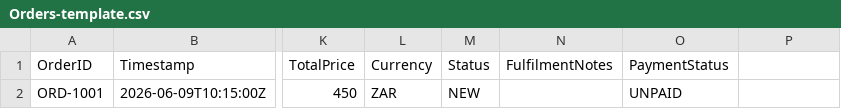
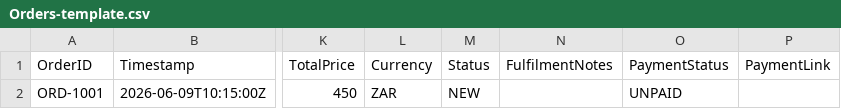
Before and after one commit to hoogsjaz-oss/automated-boutique, a CSV file: google-sheet/Orders-template.csv, drawn as a sheet; only a part is shown, gaps mark what is left out; the diff names each change by its address in the sheet, - before the commit and + after, or states it on an @@ line.

```diff
--- a/google-sheet/Orders-template.csv
+++ b/google-sheet/Orders-template.csv
-P1: (empty)
+P1: PaymentLink
```
Also changed, not shown: 6 other files.
